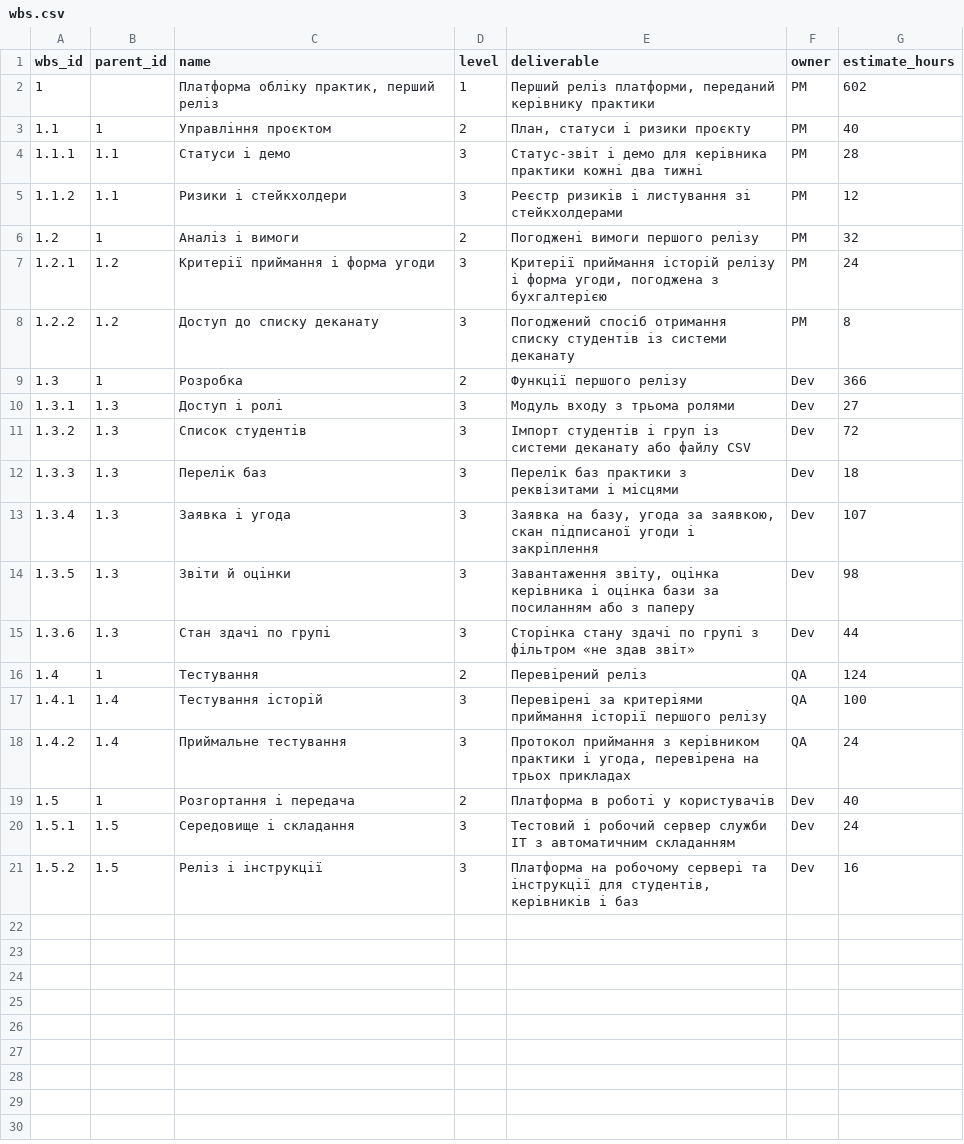
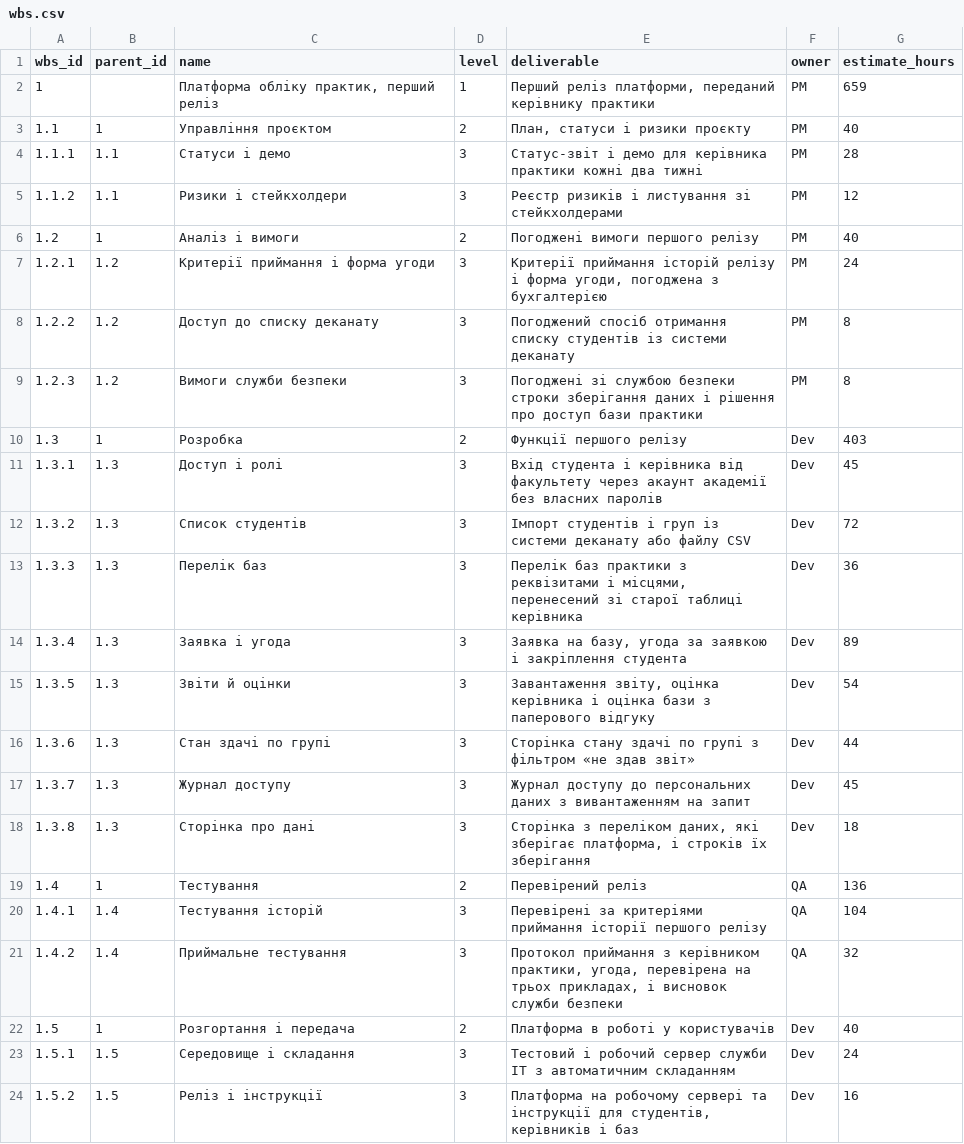
Before and after one commit to nrm-eng/pm-2026-kn42-nikitchuk, a CSV file: lr07_wbs/wbs.csv, drawn as a sheet.

Commit message:
LR7: update WBS after course event

```diff
--- a/lr07_wbs/wbs.csv
+++ b/lr07_wbs/wbs.csv
@@ -1,3 +1,3 @@
 wbs_id,parent_id,name,level,deliverable,owner,estimate_hours
-1,,"Платформа обліку практик, перший реліз",1,"Перший реліз платформи, переданий керівнику практики",PM,602
+1,,"Платформа обліку практик, перший реліз",1,"Перший реліз платформи, переданий керівнику практики",PM,659
 1.1,1,Управління проєктом,2,"План, статуси і ризики проєкту",PM,40
@@ -5,15 +5,18 @@ wbs_id,parent_id,name,level,deliverable,owner,estimate_hours
 1.1.2,1.1,Ризики і стейкхолдери,3,Реєстр ризиків і листування зі стейкхолдерами,PM,12
-1.2,1,Аналіз і вимоги,2,Погоджені вимоги першого релізу,PM,32
+1.2,1,Аналіз і вимоги,2,Погоджені вимоги першого релізу,PM,40
 1.2.1,1.2,Критерії приймання і форма угоди,3,"Критерії приймання історій релізу і форма угоди, погоджена з бухгалтерією",PM,24
 1.2.2,1.2,Доступ до списку деканату,3,Погоджений спосіб отримання списку студентів із системи деканату,PM,8
-1.3,1,Розробка,2,Функції першого релізу,Dev,366
-1.3.1,1.3,Доступ і ролі,3,Модуль входу з трьома ролями,Dev,27
+1.2.3,1.2,Вимоги служби безпеки,3,Погоджені зі службою безпеки строки зберігання даних і рішення про доступ бази практики,PM,8
+1.3,1,Розробка,2,Функції першого релізу,Dev,403
+1.3.1,1.3,Доступ і ролі,3,Вхід студента і керівника від факультету через акаунт академії без власних паролів,Dev,45
 1.3.2,1.3,Список студентів,3,Імпорт студентів і груп із системи деканату або файлу CSV,Dev,72
-1.3.3,1.3,Перелік баз,3,Перелік баз практики з реквізитами і місцями,Dev,18
-1.3.4,1.3,Заявка і угода,3,"Заявка на базу, угода за заявкою, скан підписаної угоди і закріплення",Dev,107
-1.3.5,1.3,Звіти й оцінки,3,"Завантаження звіту, оцінка керівника і оцінка бази за посиланням або з паперу",Dev,98
+1.3.3,1.3,Перелік баз,3,"Перелік баз практики з реквізитами і місцями, перенесений зі старої таблиці керівника",Dev,36
+1.3.4,1.3,Заявка і угода,3,"Заявка на базу, угода за заявкою і закріплення студента",Dev,89
+1.3.5,1.3,Звіти й оцінки,3,"Завантаження звіту, оцінка керівника і оцінка бази з паперового відгуку",Dev,54
 1.3.6,1.3,Стан здачі по групі,3,Сторінка стану здачі по групі з фільтром «не здав звіт»,Dev,44
-1.4,1,Тестування,2,Перевірений реліз,QA,124
-1.4.1,1.4,Тестування історій,3,Перевірені за критеріями приймання історії першого релізу,QA,100
-1.4.2,1.4,Приймальне тестування,3,"Протокол приймання з керівником практики і угода, перевірена на трьох прикладах",QA,24
+1.3.7,1.3,Журнал доступу,3,Журнал доступу до персональних даних з вивантаженням на запит,Dev,45
+1.3.8,1.3,Сторінка про дані,3,"Сторінка з переліком даних, які зберігає платформа, і строків їх зберігання",Dev,18
+1.4,1,Тестування,2,Перевірений реліз,QA,136
+1.4.1,1.4,Тестування історій,3,Перевірені за критеріями приймання історії першого релізу,QA,104
+1.4.2,1.4,Приймальне тестування,3,"Протокол приймання з керівником практики, угода, перевірена на трьох прикладах, і висновок служби безпеки",QA,32
 1.5,1,Розгортання і передача,2,Платформа в роботі у користувачів,Dev,40
```
